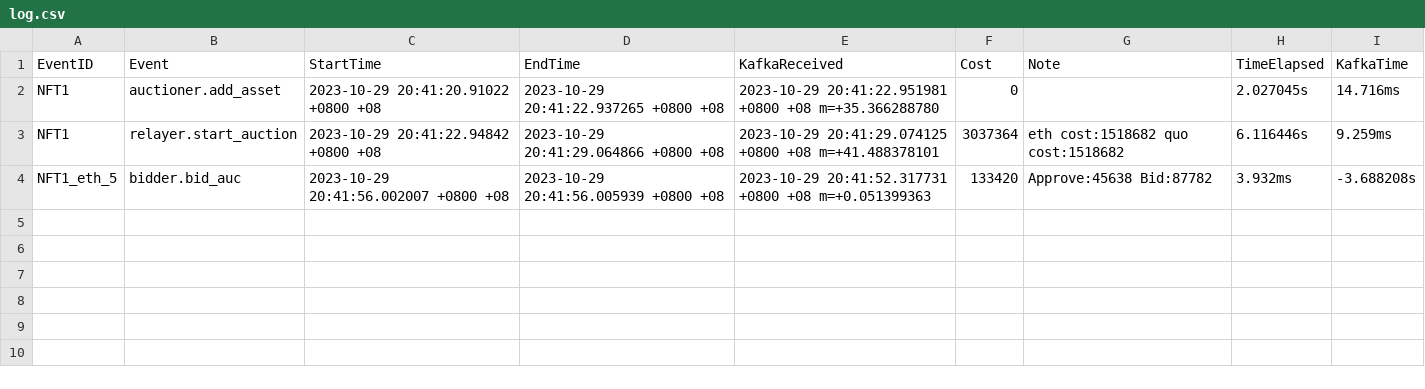
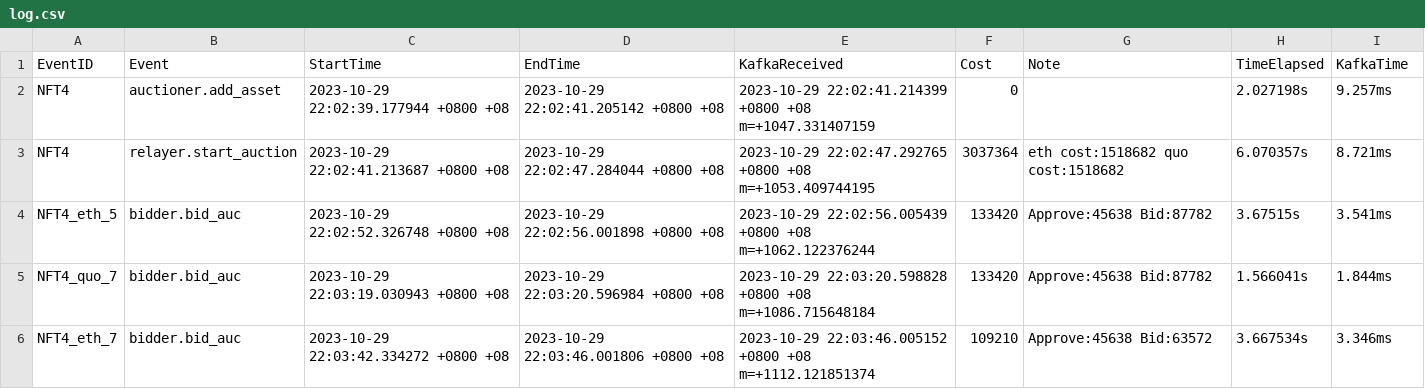
Before and after one commit to Guy1m0/Blockchain-I-O, a CSV file: examples/ecomm/log.csv, drawn as a sheet.

Commit message:
fix negative TimeElapsed error

```diff
--- a/examples/ecomm/log.csv
+++ b/examples/ecomm/log.csv
@@ -1,4 +1,6 @@
 EventID,Event,StartTime,EndTime,KafkaReceived,Cost,Note,TimeElapsed,KafkaTime
-NFT1,auctioner.add_asset,2023-10-29 20:41:20.91022 +0800 +08,2023-10-29 20:41:22.937265 +0800 +08,2023-10-29 20:41:22.951981 +0800 +08 m=+35.366288780,0,,2.027045s,14.716ms
-NFT1,relayer.start_auction,2023-10-29 20:41:22.94842 +0800 +08,2023-10-29 20:41:29.064866 +0800 +08,2023-10-29 20:41:29.074125 +0800 +08 m=+41.488378101,3037364,eth cost:1518682 quo cost:1518682,6.116446s,9.259ms
-NFT1_eth_5,bidder.bid_auc,2023-10-29 20:41:56.002007 +0800 +08,2023-10-29 20:41:56.005939 +0800 +08,2023-10-29 20:41:52.317731 +0800 +08 m=+0.051399363,133420,Approve:45638 Bid:87782,3.932ms,-3.688208s
+NFT4,auctioner.add_asset,2023-10-29 22:02:39.177944 +0800 +08,2023-10-29 22:02:41.205142 +0800 +08,2023-10-29 22:02:41.214399 +0800 +08 m=+1047.331407159,0,,2.027198s,9.257ms
+NFT4,relayer.start_auction,2023-10-29 22:02:41.213687 +0800 +08,2023-10-29 22:02:47.284044 +0800 +08,2023-10-29 22:02:47.292765 +0800 +08 m=+1053.409744195,3037364,eth cost:1518682 quo cost:1518682,6.070357s,8.721ms
+NFT4_eth_5,bidder.bid_auc,2023-10-29 22:02:52.326748 +0800 +08,2023-10-29 22:02:56.001898 +0800 +08,2023-10-29 22:02:56.005439 +0800 +08 m=+1062.122376244,133420,Approve:45638 Bid:87782,3.67515s,3.541ms
+NFT4_quo_7,bidder.bid_auc,2023-10-29 22:03:19.030943 +0800 +08,2023-10-29 22:03:20.596984 +0800 +08,2023-10-29 22:03:20.598828 +0800 +08 m=+1086.715648184,133420,Approve:45638 Bid:87782,1.566041s,1.844ms
+NFT4_eth_7,bidder.bid_auc,2023-10-29 22:03:42.334272 +0800 +08,2023-10-29 22:03:46.001806 +0800 +08,2023-10-29 22:03:46.005152 +0800 +08 m=+1112.121851374,109210,Approve:45638 Bid:63572,3.667534s,3.346ms
```
Also changed, not shown: 3 other files.
